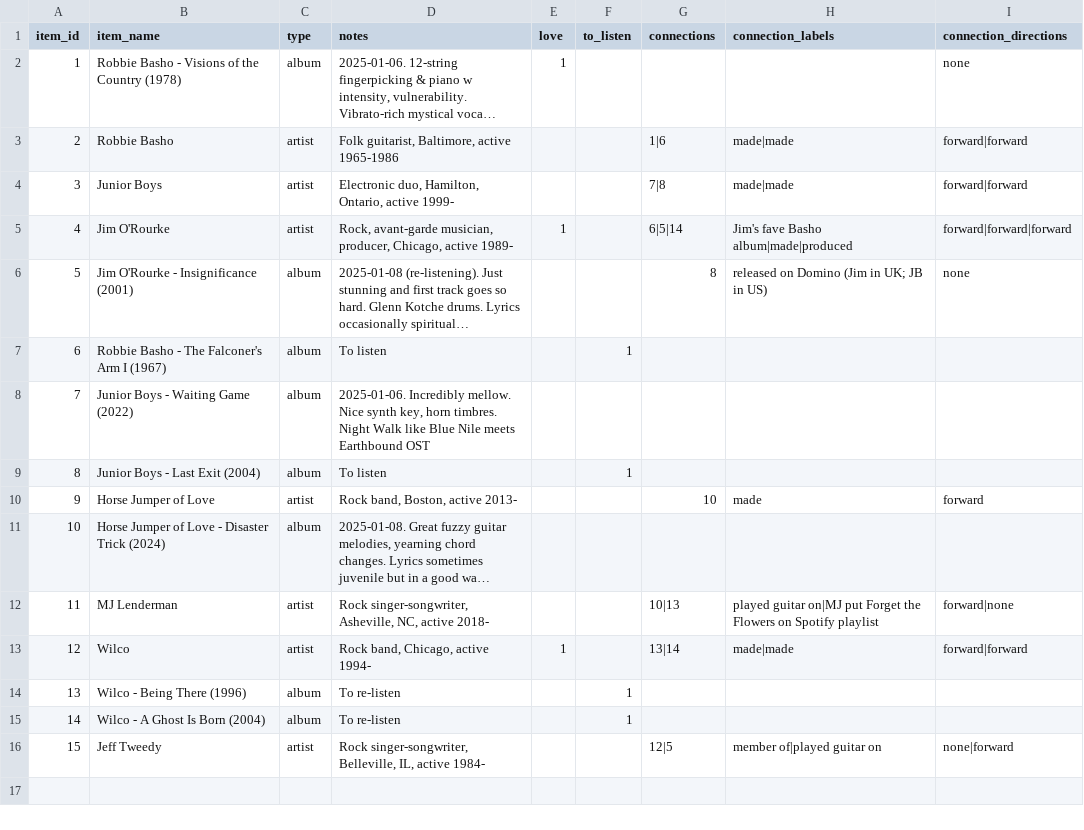
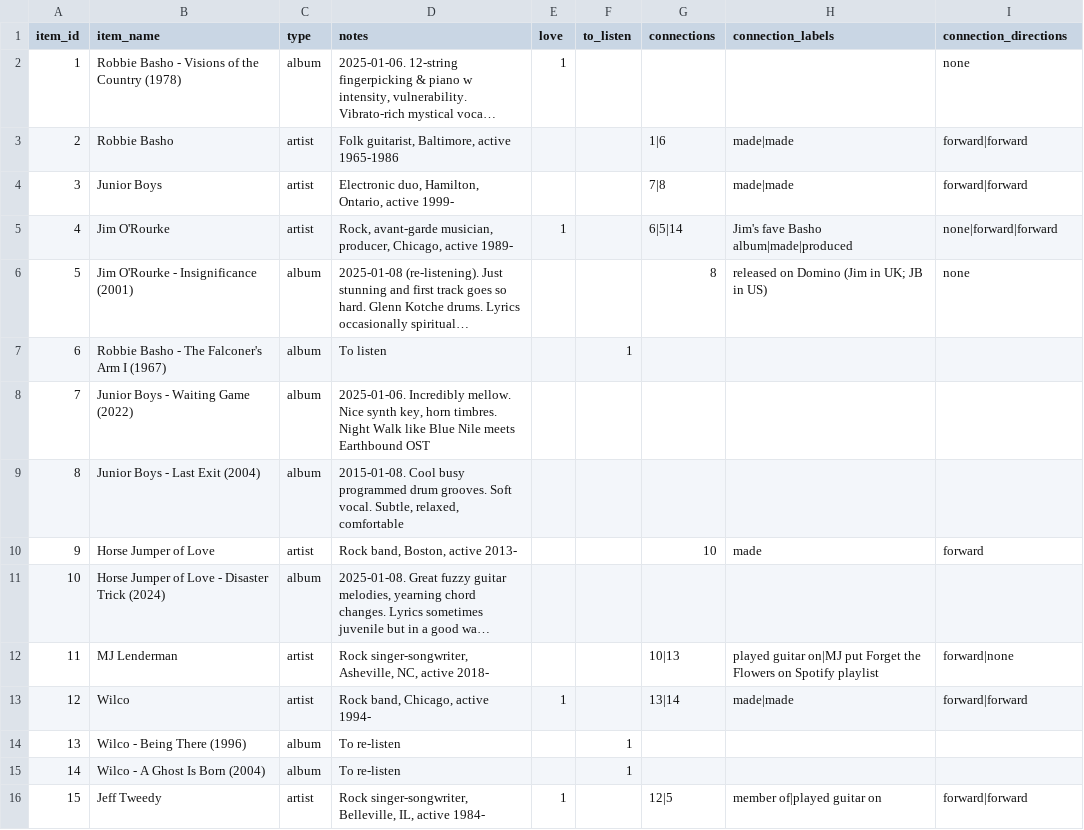
Before and after one commit to sjhardwick/listening_journal, a CSV file: data.csv, drawn as a sheet; long unchanged cells end in …; the diff names each change by its address in the sheet, - before the commit and + after, or states it on an @@ line.

```diff
--- a/data.csv
+++ b/data.csv
-I5 (connection_directions): forward|forward|forward
+I5 (connection_directions): none|forward|forward
-D9 (notes): To listen
+D9 (notes): 2015-01-08. Cool busy programmed drum grooves. Soft vocal. Subtle, relaxed, comfortable
-F9 (to_listen): 1
+F9 (to_listen): (empty)
-E16 (love): (empty)
+E16 (love): 1
-I16 (connection_directions): none|forward
+I16 (connection_directions): forward|forward
```
Also changed, not shown: 2 other files.
